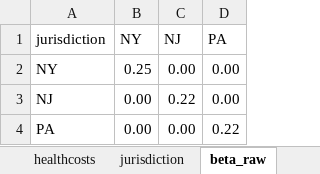
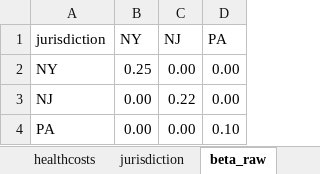
Before and after one commit to RANDCorporation/value-of-env-surveillance, an Excel workbook: data/metapopulation-inputs-01.xlsx, sheet beta_raw, drawn as a sheet; values as stored, in another font and other column widths than the file's, no borders; the diff names each change by its address in the sheet, - before the commit and + after, or states it on an @@ line.

```diff
--- a/data/metapopulation-inputs-01.xlsx (sheet beta_raw)
+++ b/data/metapopulation-inputs-01.xlsx (sheet beta_raw)
-D4 (PA): 0.22
+D4 (PA): 0.10
```
Also changed, not shown: sheet parameters, sheet jurisdiction, data/econ_inputs.xlsx, 2 other files.
